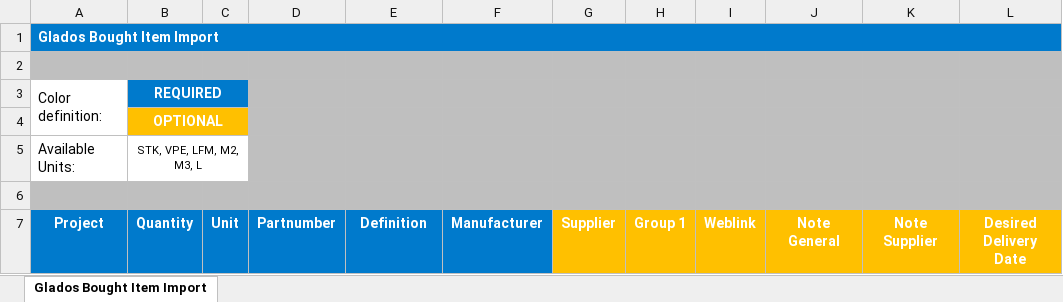
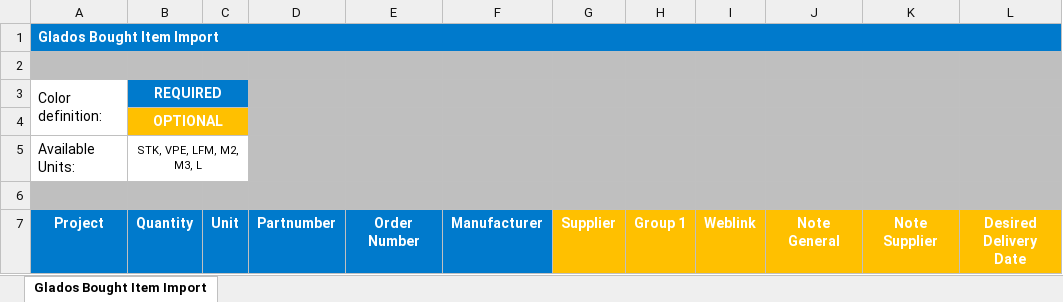
Before and after one commit to deloarts/glados-backend, an Excel workbook: templates/bought_item_import.sample.xlsx, sheet Glados Bought Item Import, drawn as a sheet; only a part is shown; values as stored, in another font and other column widths than the file's, no borders; the diff names each change by its address in the sheet, - before the commit and + after, or states it on an @@ line.

Commit message:
Update xlsx template

```diff
--- a/templates/bought_item_import.sample.xlsx (sheet Glados Bought Item Import)
+++ b/templates/bought_item_import.sample.xlsx (sheet Glados Bought Item Import)
-E7: Definition
+E7: Order Number
```
